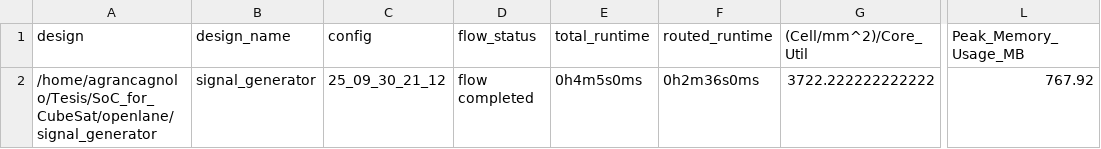
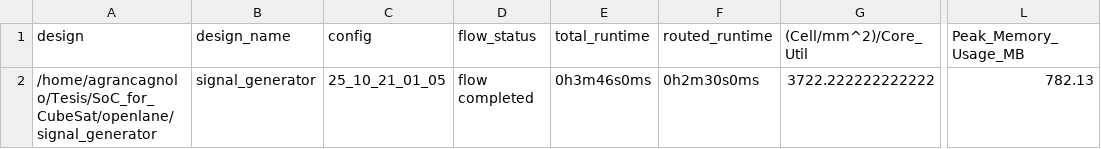
Before and after one commit to agrancagnolo/SoC_for_CubeSat_Scalability, a CSV file: signoff/signal_generator/metrics.csv, drawn as a sheet; only a part is shown, gaps mark what is left out; the diff names each change by its address in the sheet, - before the commit and + after, or states it on an @@ line.

```diff
--- a/signoff/signal_generator/metrics.csv
+++ b/signoff/signal_generator/metrics.csv
-C2 (config): 25_09_30_21_12
+C2 (config): 25_10_21_01_05
-E2 (total_runtime): 0h4m5s0ms
+E2 (total_runtime): 0h3m46s0ms
-F2 (routed_runtime): 0h2m36s0ms
+F2 (routed_runtime): 0h2m30s0ms
-L2 (Peak_Memory_Usage_MB): 767.92
+L2 (Peak_Memory_Usage_MB): 782.13
```
Also changed, not shown: 11 other files.
